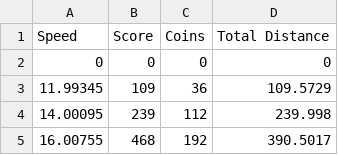
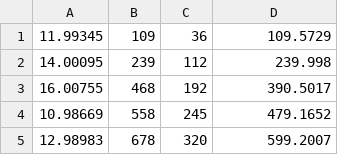
Before and after one commit to TrexChoong/CGT, a CSV file: Assets/test.csv, drawn as a sheet; only a part is shown; the shorter side is filled out with more unchanged rows; the diff covers the shown part only.

```diff
--- a/Assets/test.csv
+++ b/Assets/test.csv
@@ -1,3 +1 @@
-Speed, Score, Coins, Total Distance
-0,0,0,0
 11.99345,109,36,109.5729
```
Also changed, not shown: 24 added rows and 1 removed row elsewhere in this file, 4 other files.
